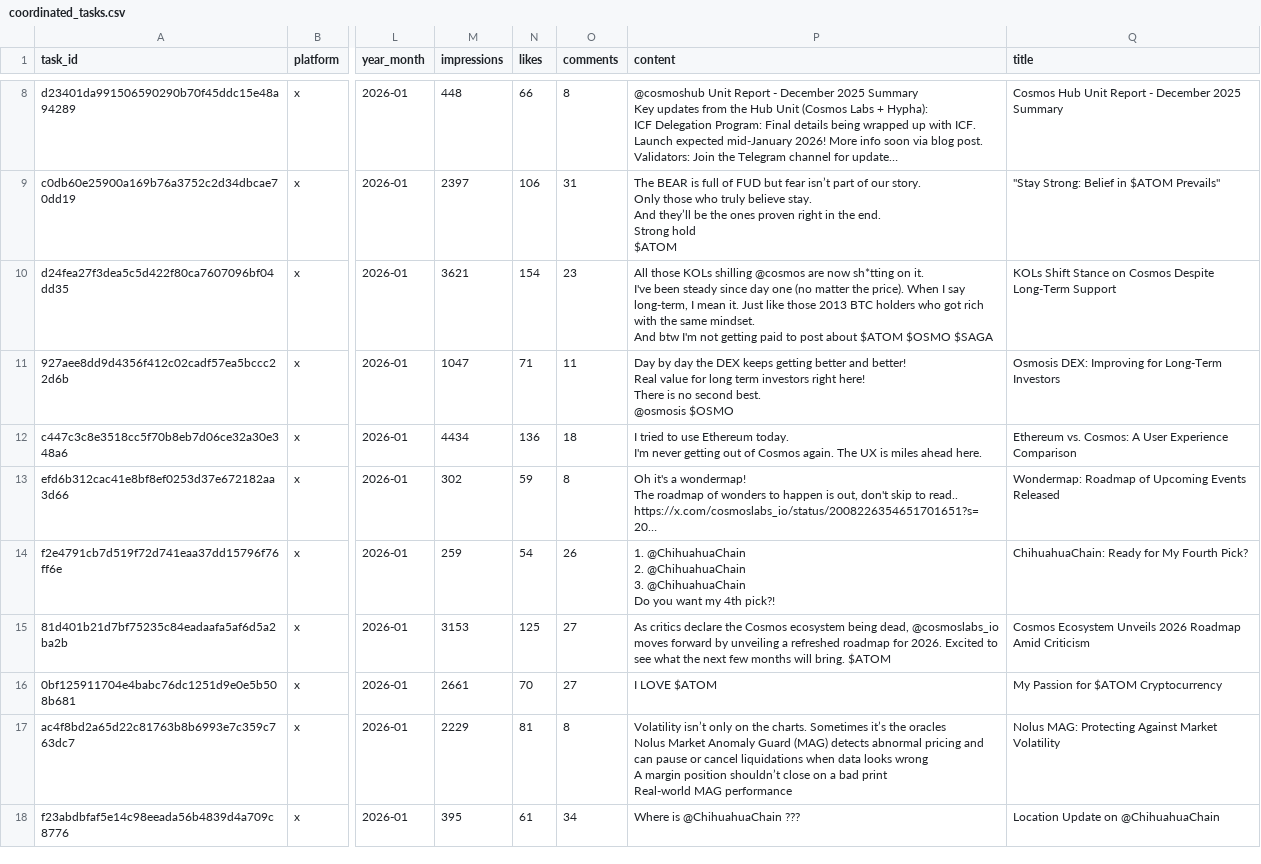
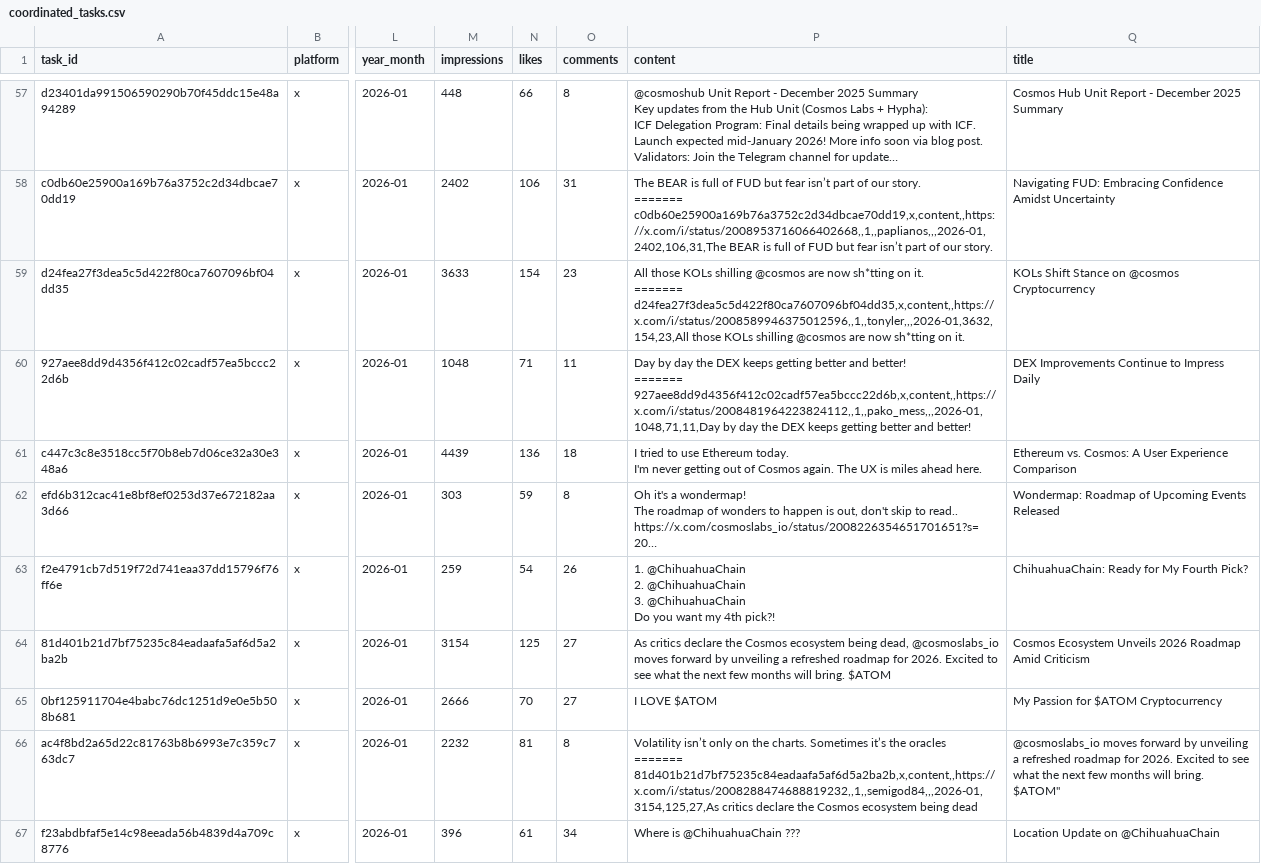
Before and after one commit to tonyler/cyber, a CSV file: database/coordinated_tasks.csv, drawn as a sheet; only a part is shown, gaps mark what is left out; long unchanged cells end in …; addresses are those after the commit; ↵ is a line break in a cell; the diff covers the shown part only; the diff names each change by its address in the sheet, - before the commit and + after, or states it on an @@ line.

```diff
--- a/database/coordinated_tasks.csv
+++ b/database/coordinated_tasks.csv
-M58 (impressions): 2397
+M58 (impressions): 2402
-P58 (content): …our story. ↵ Only those who truly believe stay. ↵ And they’ll be the ones proven right in the end. ↵ Strong hold ↵ $ATOM
+P58 (content): …our story. ↵ ======= ↵ c0db60e25900a169b76a3752c2d34dbcae70dd19,x,content,,https://x.com/i/status/2008953716066402668,,1,,paplianos,,,2026-01,2402,106,31,The BEAR is full of FUD but fear isn’t part of our story.
-Q58 (title): "Stay Strong: Belief in $ATOM Prevails"
+Q58 (title): Navigating FUD: Embracing Confidence Amidst Uncertainty
-M59 (impressions): 3621
+M59 (impressions): 3633
-P59 (content): …on it. ↵ I've been steady since day one (no matter the price). When I say long-term, I mean it. Just like those 2013 BTC holders who got rich with the same mindset. ↵ And btw I'm not getting paid to post about $ATOM $OSMO $SAGA
+P59 (content): …on it. ↵ ======= ↵ d24fea27f3dea5c5d422f80ca7607096bf04dd35,x,content,,https://x.com/i/status/2008589946375012596,,1,,tonyler,,,2026-01,3632,154,23,All those KOLs shilling @cosmos are now sh*tting on it.
-Q59 (title): …Stance on Cosmos Despite Long-Term Support
+Q59 (title): …Stance on @cosmos Cryptocurrency
-M60 (impressions): 1047
+M60 (impressions): 1048
-P60 (content): …and better! ↵ Real value for long term investors right here! ↵ There is no second best. ↵ @osmosis $OSMO
+P60 (content): …and better! ↵ ======= ↵ 927aee8dd9d4356f412c02cadf57ea5bccc22d6b,x,content,,https://x.com/i/status/2008481964223824112,,1,,pako_mess,,,2026-01,1048,71,11,Day by day the DEX keeps getting better and better!
-Q60 (title): Osmosis DEX: Improving for Long-Term Investors
+Q60 (title): DEX Improvements Continue to Impress Daily
-M61 (impressions): 4434
+M61 (impressions): 4439
-M62 (impressions): 302
+M62 (impressions): 303
-M64 (impressions): 3153
+M64 (impressions): 3154
-M65 (impressions): 2661
+M65 (impressions): 2666
-M66 (impressions): 2229
+M66 (impressions): 2232
-P66 (content): …the oracles ↵ Nolus Market Anomaly Guard (MAG) detects abnormal pricing and can pause or cancel liquidations when data looks wrong ↵ A margin position shouldn’t close on a bad print ↵ Real-world MAG performance
+P66 (content): …the oracles ↵ ======= ↵ 81d401b21d7bf75235c84eadaafa5af6d5a2ba2b,x,content,,https://x.com/i/status/2008288474688819232,,1,,semigod84,,,2026-01,3154,125,27,As critics declare the Cosmos ecosystem being dead
-Q66 (title): Nolus MAG: Protecting Against Market Volatility
+Q66 (title): @cosmoslabs_io moves forward by unveiling a refreshed roadmap for 2026. Excited to see what the next few months will bring. $ATOM"
-M67 (impressions): 395
+M67 (impressions): 396
```
Also changed, not shown: 49 added rows and 27 edited cells elsewhere in this file, 10 other files.
